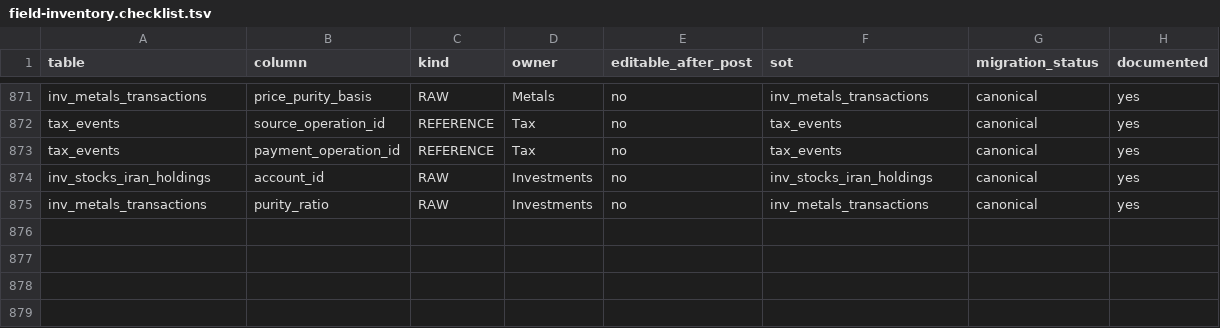
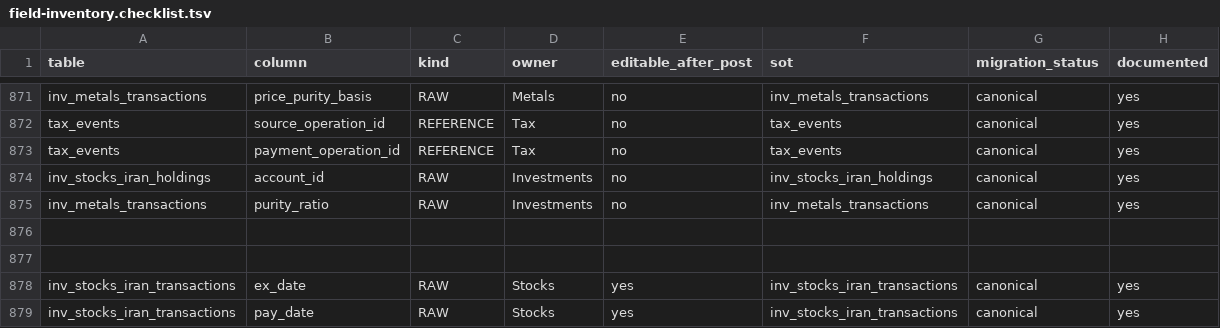
Before and after one commit to hamedalinejad/Personal-FI, a TSV file: docs/core/field-inventory.checklist.tsv, drawn as a sheet; only a part is shown, gaps mark what is left out.

Commit message:
fix(semantic): close BUG-F01–F19 finite defect set
- F01 book base: never swallow openDb errors as currency default
- F02 journal: same-currency FX must be 1 when baseCurrency provided
- F03 metals.buy rejects non-identity same-currency FX
- F04 worker never invents conversionPath=direct
- F05 JSON persistence parity gate (status/base/FX)
- F06 backup restore uses atomic rename
- F07 rebuild replays operations (not clone)
- F08 FX positive rates + historical asOf required
- F09/F10 loan frequency + safe period count
- F11 reversePayment no silent FX=1
- F12 funds amount_based valuation provenance
- F13 dividend persists ex_date/pay_date (schema+matrix)
- F14–F19 inventory/schema-sync/release-evidence/status/freeze/QUALITY

```diff
--- a/docs/core/field-inventory.checklist.tsv
+++ b/docs/core/field-inventory.checklist.tsv
@@ -875 +875,5 @@ inv_stocks_iran_holdings	account_id	RAW	Investments	no	inv_stocks_iran_holdings
 inv_metals_transactions	purity_ratio	RAW	Investments	no	inv_metals_transactions	canonical	yes
+
+
+inv_stocks_iran_transactions	ex_date	RAW	Stocks	yes	inv_stocks_iran_transactions	canonical	yes
+inv_stocks_iran_transactions	pay_date	RAW	Stocks	yes	inv_stocks_iran_transactions	canonical	yes
```
Also changed, not shown: 25 other files.
